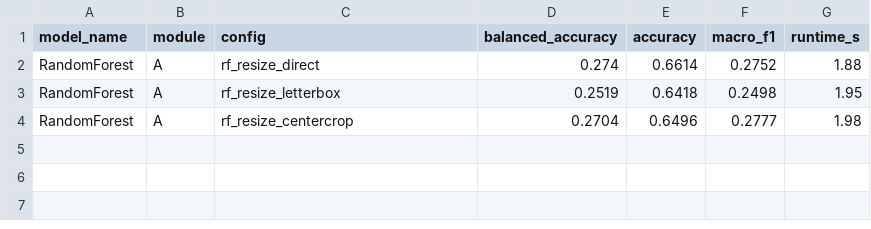
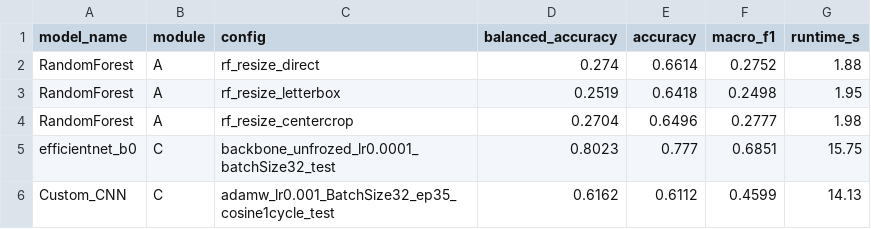
Before and after one commit to bybarra-0/DataScience-II, a CSV file: results.csv, drawn as a sheet; the diff names each change by its address in the sheet, - before the commit and + after, or states it on an @@ line.

Commit message:
results to csv

```diff
--- a/results.csv
+++ b/results.csv
+row 5: efficientnet_b0 | C | backbone_unfrozed_lr0.0001_batchSize32_test | 0.8023 | 0.777 | 0.6851 | 15.75
+row 6: Custom_CNN | C | adamw_lr0.001_BatchSize32_ep35_cosine1cycle_test | 0.6162 | 0.6112 | 0.4599 | 14.13
```
